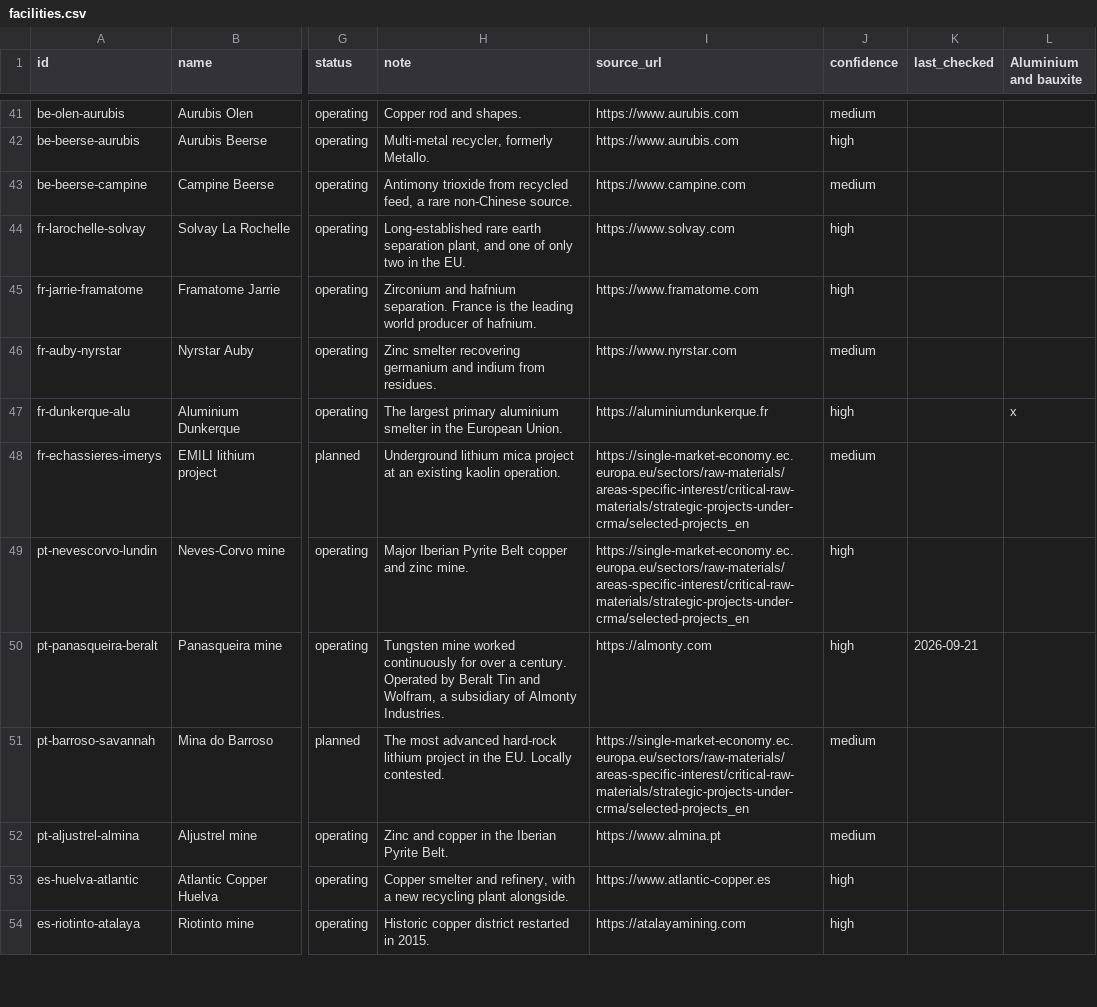
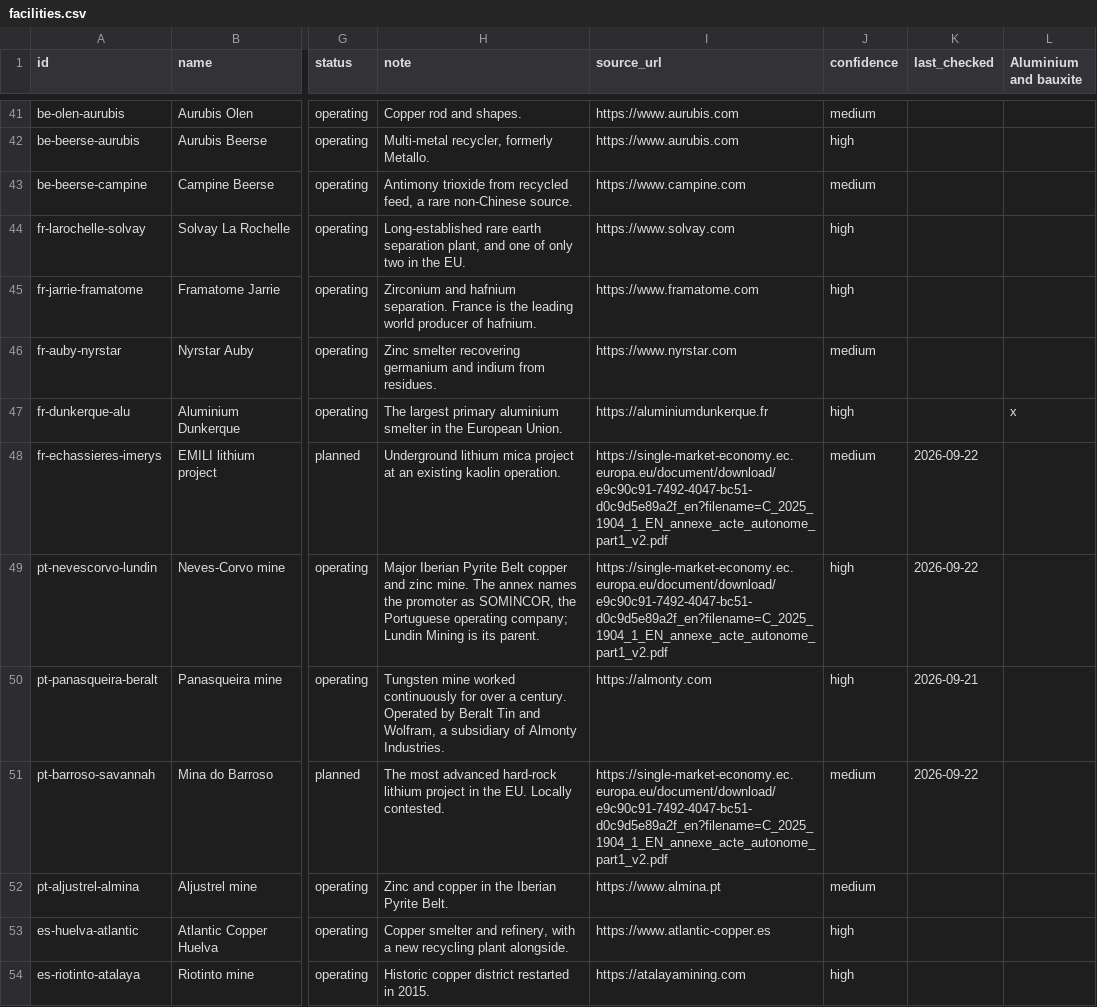
Before and after one commit to vincenzo-forlini/Critical-Raw-Materials-Atlas, a CSV file: data/facilities.csv, drawn as a sheet; only a part is shown, gaps mark what is left out; the diff covers the shown part only; the diff names each change by its address in the sheet, - before the commit and + after, or states it on an @@ line.

```diff
--- a/data/facilities.csv
+++ b/data/facilities.csv
-I48:I49 (source_url): https://single-market-economy.ec.europa.eu/sectors/raw-materials/areas-specific-interest/critical-raw-materials/strategic-projects-under-crma/selected-projects_en
+I48:I49 (source_url): https://single-market-economy.ec.europa.eu/document/download/e9c90c91-7492-4047-bc51-d0c9d5e89a2f_en?filename=C_2025_1904_1_EN_annexe_acte_autonome_part1_v2.pdf
-K48:K49 (last_checked): (empty)
+K48:K49 (last_checked): 2026-09-22
-H49 (note): …zinc mine.
+H49 (note): …zinc mine. The annex names the promoter as SOMINCOR, the Portuguese operating company; Lundin Mining is its parent.
-I51 (source_url): https://single-market-economy.ec.europa.eu/sectors/raw-materials/areas-specific-interest/critical-raw-materials/strategic-projects-under-crma/selected-projects_en
+I51 (source_url): https://single-market-economy.ec.europa.eu/document/download/e9c90c91-7492-4047-bc51-d0c9d5e89a2f_en?filename=C_2025_1904_1_EN_annexe_acte_autonome_part1_v2.pdf
-K51 (last_checked): (empty)
+K51 (last_checked): 2026-09-22
```
Also changed, not shown: 97 edited cells elsewhere in this file, 1 other file.
